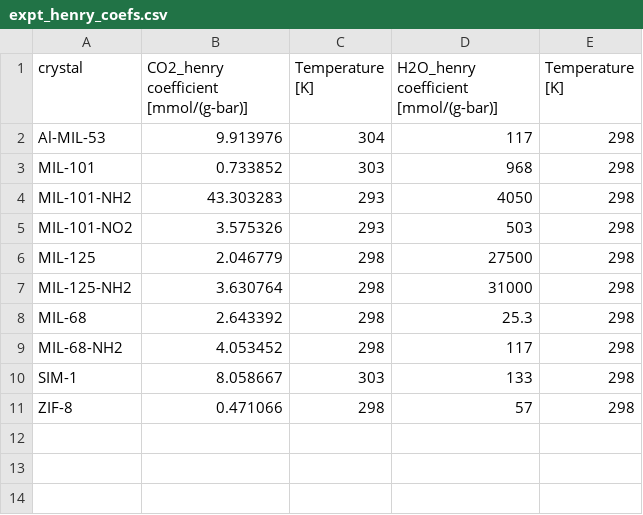
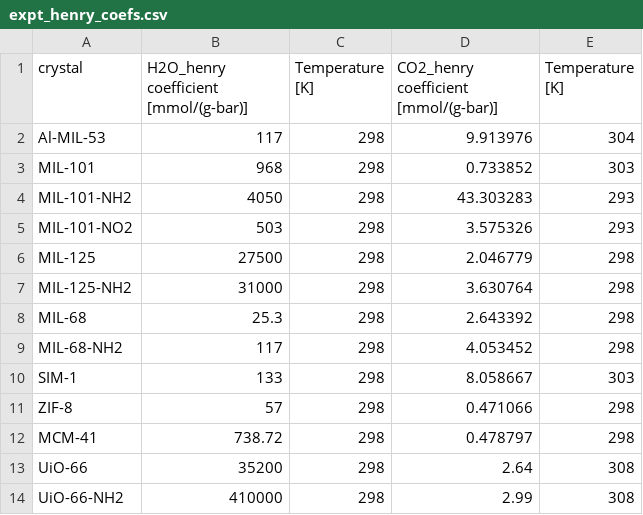
Before and after one commit to SimonEnsemble/sensor_arrays, a CSV file: data/expt_henry_coefs.csv, drawn as a sheet.

Commit message:
Pushed data for meeting Nov 29th

```diff
--- a/data/expt_henry_coefs.csv
+++ b/data/expt_henry_coefs.csv
@@ -1,11 +1,14 @@
-crystal,CO2_henry coefficient [mmol/(g-bar)],Temperature [K],H2O_henry coefficient [mmol/(g-bar)],Temperature [K]
-Al-MIL-53,9.913976,304,117,298
-MIL-101,0.733852,303,968,298
-MIL-101-NH2,43.303283,293,4050,298
-MIL-101-NO2,3.575326,293,503,298
-MIL-125,2.046779,298,27500,298
-MIL-125-NH2,3.630764,298,31000,298
-MIL-68,2.643392,298,25.3,298
-MIL-68-NH2,4.053452,298,117,298
-SIM-1,8.058667,303,133,298
-ZIF-8,0.471066,298,57,298
+crystal,H2O_henry coefficient [mmol/(g-bar)],Temperature [K],CO2_henry coefficient [mmol/(g-bar)],Temperature [K]
+Al-MIL-53,117,298,9.913976,304
+MIL-101,968,298,0.733852,303
+MIL-101-NH2,4050,298,43.303283,293
+MIL-101-NO2,503,298,3.575326,293
+MIL-125,27500,298,2.046779,298
+MIL-125-NH2,31000,298,3.630764,298
+MIL-68,25.3,298,2.643392,298
+MIL-68-NH2,117,298,4.053452,298
+SIM-1,133,298,8.058667,303
+ZIF-8,57,298,0.471066,298
+MCM-41,738.72,298,0.478797,298
+UiO-66,35200,298,2.64,308
+UiO-66-NH2,410000,298,2.99,308
```
Also changed, not shown: 2 other files.
